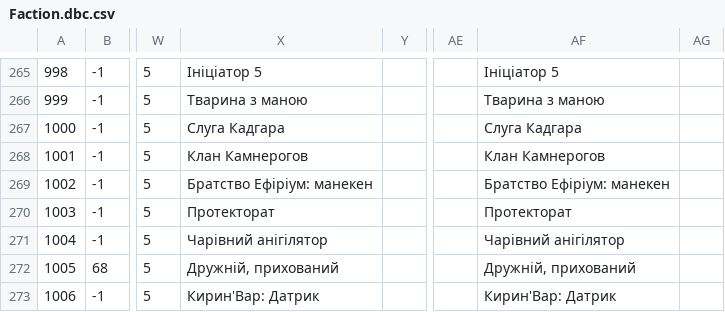
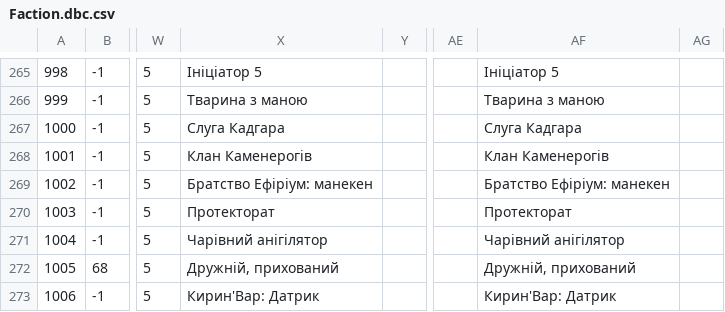
Before and after one commit to Area51ua/WoTLK-3.3.5.12340-UA, a CSV file: Faction.dbc.csv, drawn as a sheet; only a part is shown, gaps mark what is left out; the diff names each change by its address in the sheet, - before the commit and + after, or states it on an @@ line.

```diff
--- a/Faction.dbc.csv
+++ b/Faction.dbc.csv
-X268: Клан Камнерогов
+X268: Клан Каменерогів
-AF268: Клан Камнерогов
+AF268: Клан Каменерогів
```
Also changed, not shown: AreaTable.dbc.csv, ItemSet.dbc.csv, 7 other files.
